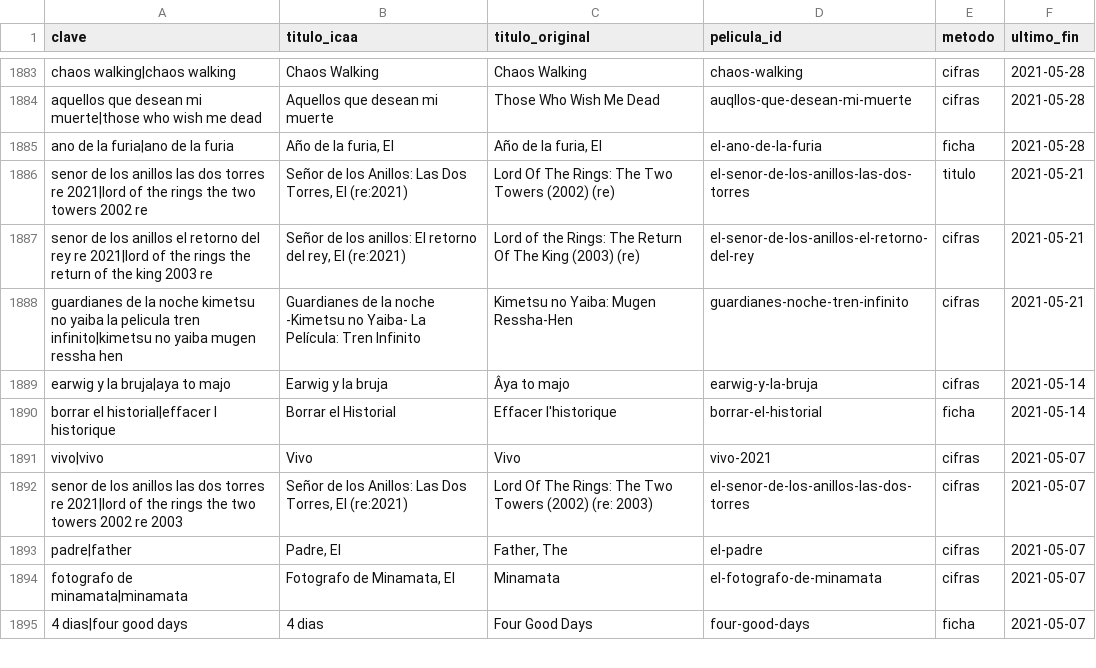
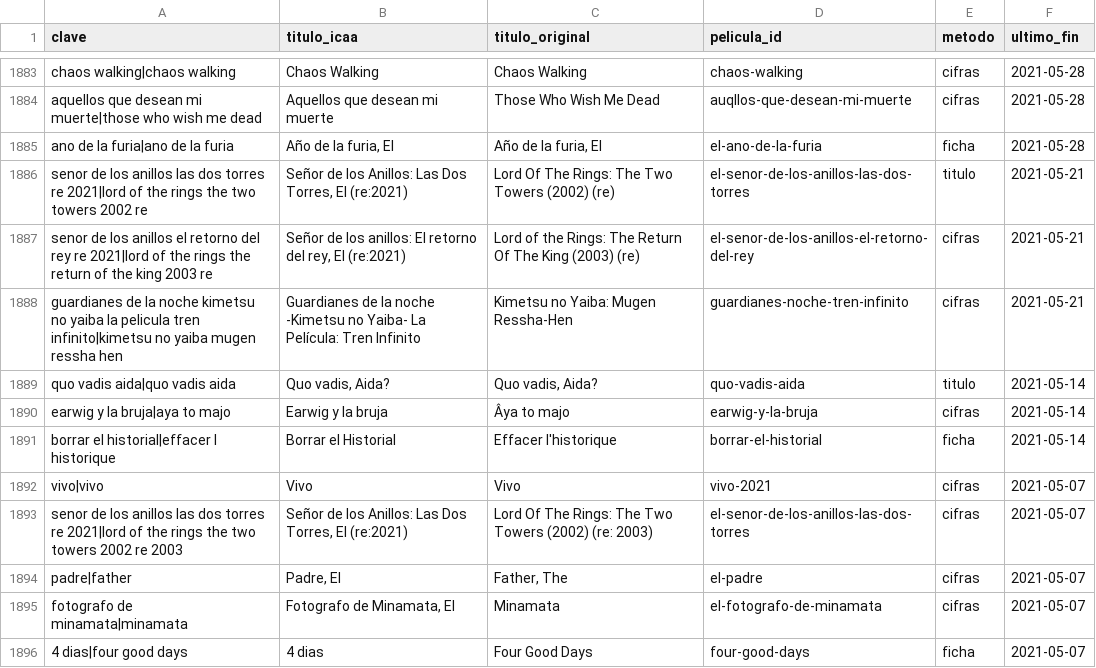
Before and after one commit to encontraplano/encontraplano.github.io, a CSV file: data/icaa_emparejado.csv, drawn as a sheet; only a part is shown, gaps mark what is left out.

```diff
--- a/data/icaa_emparejado.csv
+++ b/data/icaa_emparejado.csv
@@ -1888,2 +1888,3 @@ senor de los anillos el retorno del rey re 2021|lord of the rings the return of
 guardianes de la noche kimetsu no yaiba la pelicula tren infinito|kimetsu no yaiba mugen ressha hen;Guardianes de la noche -Kimetsu no Yaiba- La Película: Tren Infinito;Kimetsu no Yaiba: Mugen Ressha-Hen;guardianes-noche-tren-infinito;cifras;2021-05-21
+quo vadis aida|quo vadis aida;Quo vadis, Aida?;Quo vadis, Aida?;quo-vadis-aida;titulo;2021-05-14
 earwig y la bruja|aya to majo;Earwig y la bruja;Âya to majo;earwig-y-la-bruja;cifras;2021-05-14
```
Also changed, not shown: data/peliculas.csv, 5 other files.
